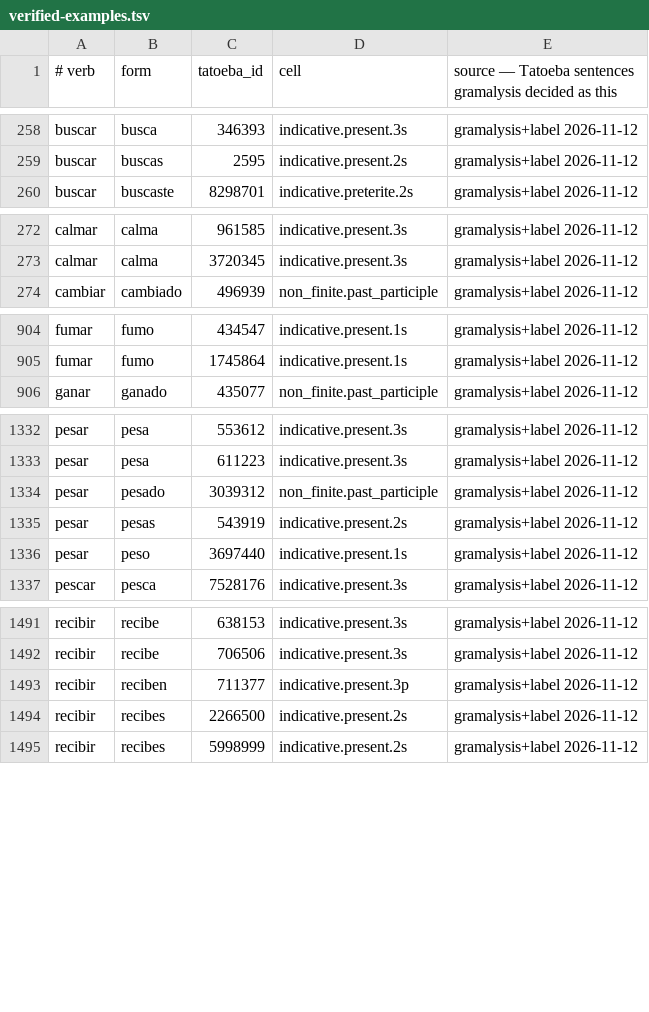
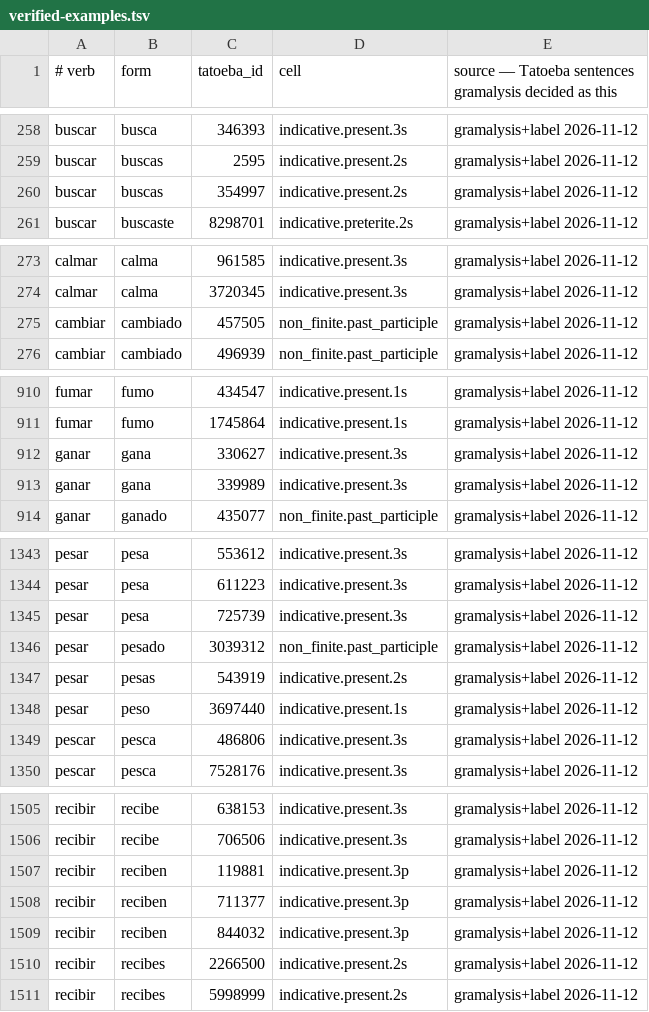
Before and after one commit to kolov-it/gramalysis, a TSV file: data/es/verified-examples.tsv, drawn as a sheet; only a part is shown, gaps mark what is left out; the diff covers the shown part only; the diff names each change by its address in the sheet, - before the commit and + after, or states it on an @@ line.

```diff
--- a/data/es/verified-examples.tsv
+++ b/data/es/verified-examples.tsv
+row 260: buscar | buscas | 354997 | indicative.present.2s | gramalysis+label 2026-11-12
+row 275: cambiar | cambiado | 457505 | non_finite.past_participle | gramalysis+label 2026-11-12
+row 912: ganar | gana | 330627 | indicative.present.3s | gramalysis+label 2026-11-12
+row 913: ganar | gana | 339989 | indicative.present.3s | gramalysis+label 2026-11-12
+row 1345: pesar | pesa | 725739 | indicative.present.3s | gramalysis+label 2026-11-12
+row 1349: pescar | pesca | 486806 | indicative.present.3s | gramalysis+label 2026-11-12
+row 1507: recibir | reciben | 119881 | indicative.present.3p | gramalysis+label 2026-11-12
+row 1509: recibir | reciben | 844032 | indicative.present.3p | gramalysis+label 2026-11-12
```
Also changed, not shown: 16 added rows elsewhere in this file, 7 other files.
